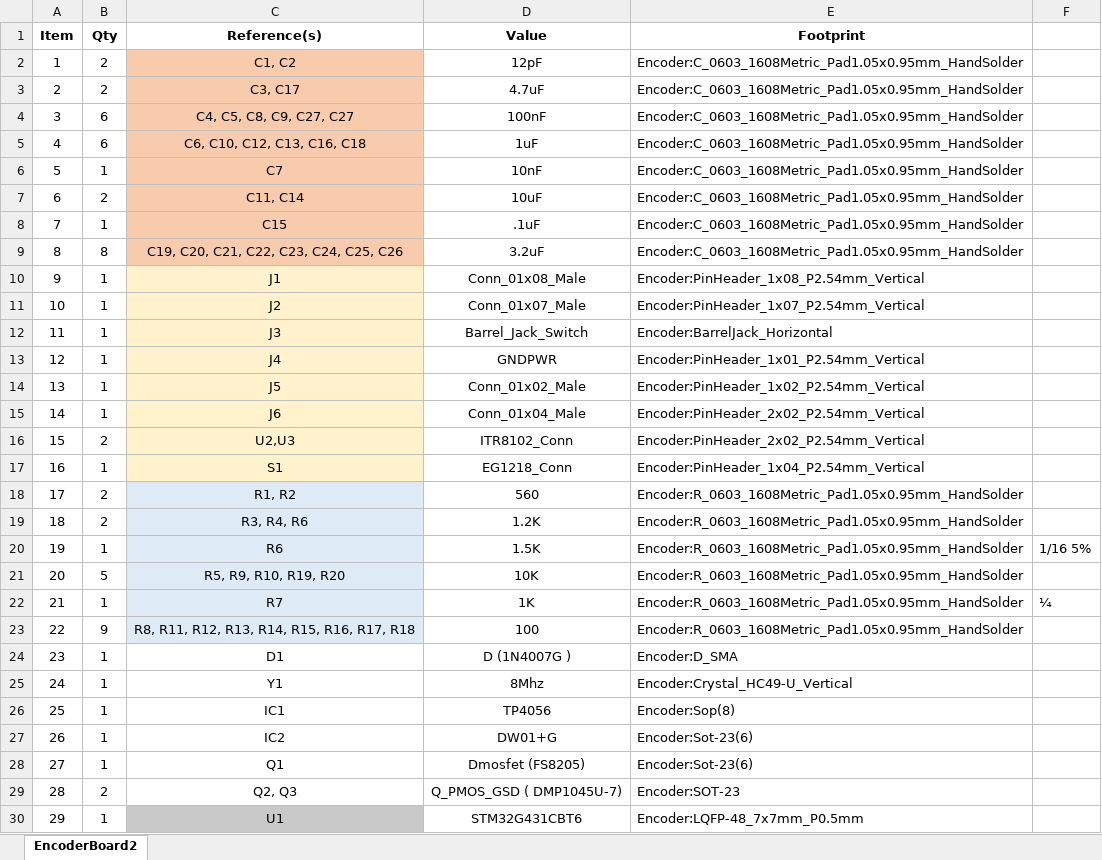
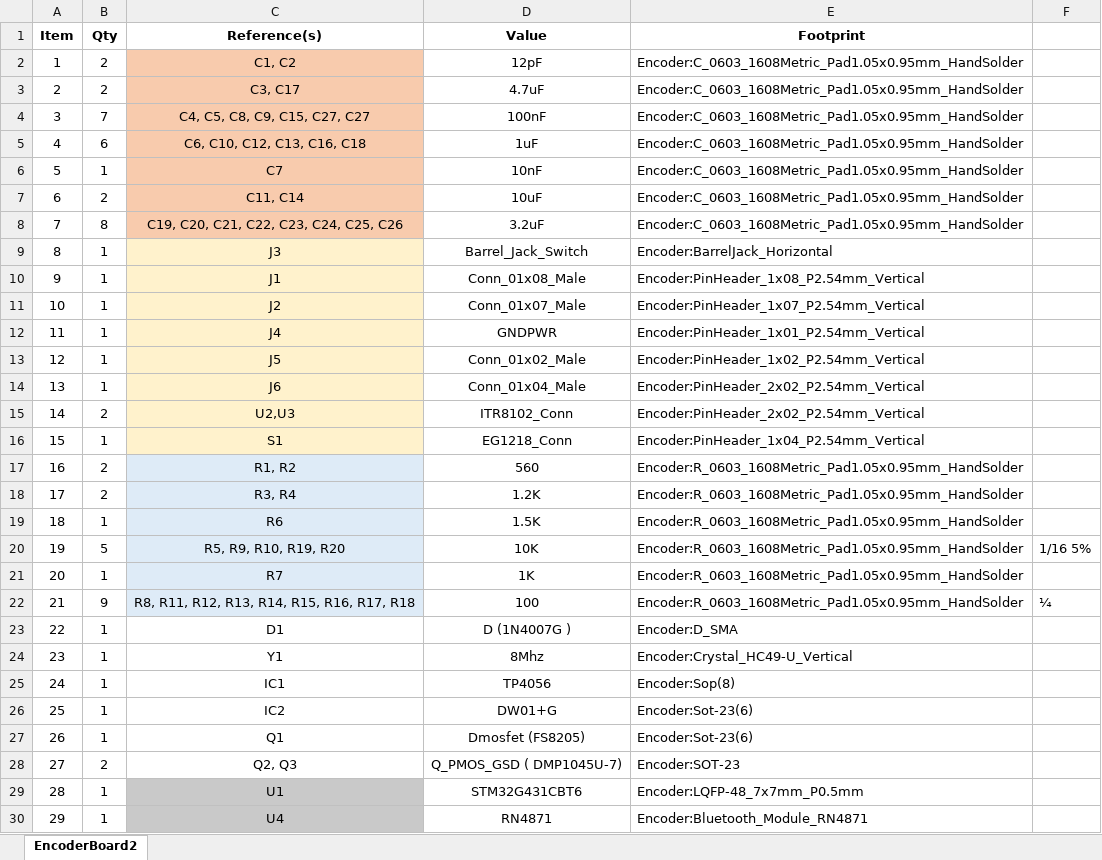
Before and after one commit to PaulMaxAvalosAguilar/NN54, an Excel workbook: Mechatronics/Hardware/Electrical/BOM/EncoderBoard2.xlsx, sheet EncoderBoard2, drawn as a sheet; only a part is shown; the shorter side is filled out with more unchanged rows; values as stored, in another font and other column widths than the file's, no borders; removed rows and columns are numbered as before the commit, all else as after; the diff names each change by its address in the sheet, - before the commit and + after, or states it on an @@ line.

```diff
--- a/Mechatronics/Hardware/Electrical/BOM/EncoderBoard2.xlsx (sheet EncoderBoard2)
+++ b/Mechatronics/Hardware/Electrical/BOM/EncoderBoard2.xlsx (sheet EncoderBoard2)
-B4 (Qty): 6
+B4 (Qty): 7
-C4 (Reference(s)): C4, C5, C8, C9, C27, C27
+C4 (Reference(s)): C4, C5, C8, C9, C15, C27, C27
-row 8: 7 | 1 | C15 | .1uF | Encoder:C_0603_1608Metric_Pad1.05x0.95mm_HandSolder
@@ column A (Item) renumbered from row 8 down @@
@@ row 12 moved to row 9: 8 @@
-C18 (Reference(s)): R3, R4, R6
+C18 (Reference(s)): R3, R4
-F19: 1/16 5%
+F19: (empty)
-F20: (empty)
+F20: 1/16 5%
-F21: ¼
+F21: (empty)
-F22: (empty)
+F22: ¼
```
Also changed, not shown: 6 other files.
